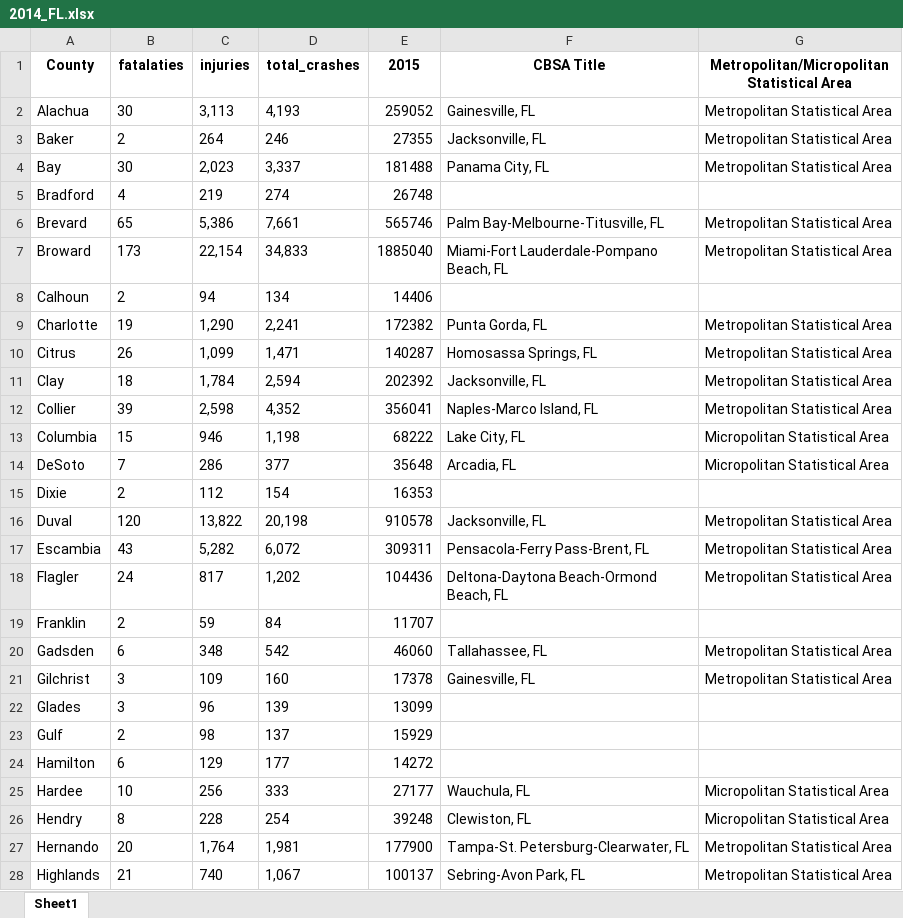
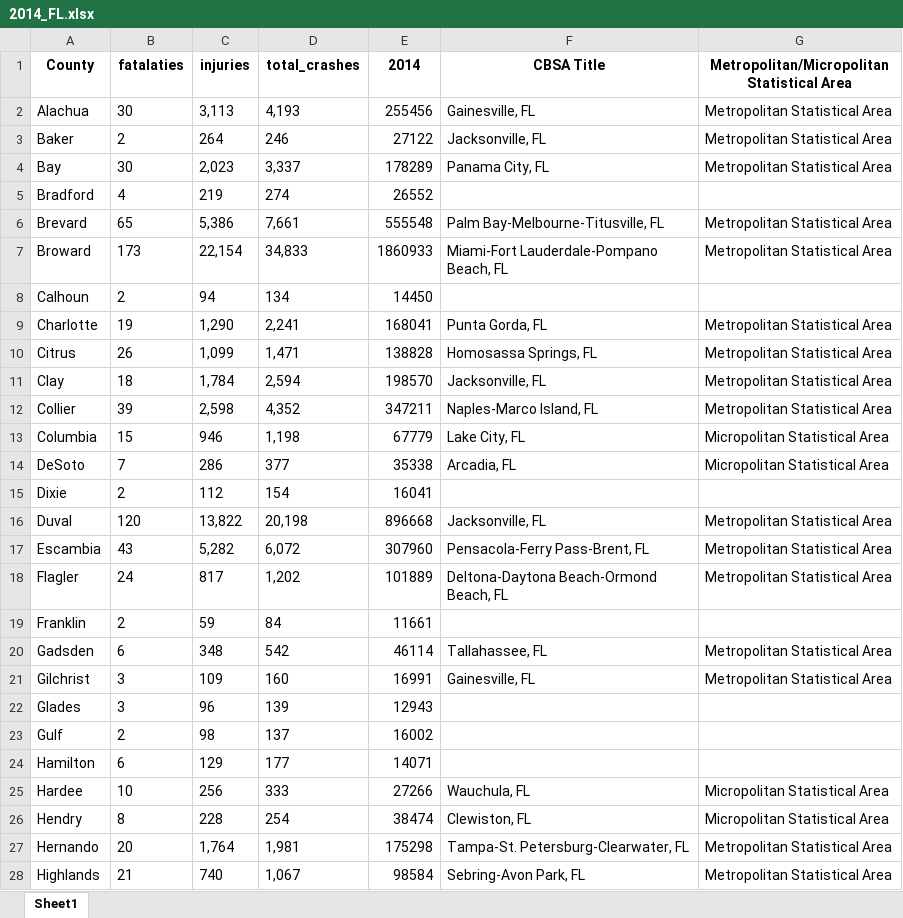
Before and after one commit to igoike/Capstone, an Excel workbook: data/cleaned_data/2014_FL.xlsx, sheet Sheet1, drawn as a sheet; only a part is shown; values as stored, in another font and other column widths than the file's, no borders; the diff covers the shown part only; the diff names each change by its address in the sheet, - before the commit and + after, or states it on an @@ line.

```diff
--- a/data/cleaned_data/2014_FL.xlsx (sheet Sheet1)
+++ b/data/cleaned_data/2014_FL.xlsx (sheet Sheet1)
-E1: 2015
+E1: 2014
-E2 (2014): 259052
+E2 (2014): 255456
-E3 (2014): 27355
+E3 (2014): 27122
-E4 (2014): 181488
+E4 (2014): 178289
-E5 (2014): 26748
+E5 (2014): 26552
-E6 (2014): 565746
+E6 (2014): 555548
-E7 (2014): 1885040
+E7 (2014): 1860933
-E8 (2014): 14406
+E8 (2014): 14450
-E9 (2014): 172382
+E9 (2014): 168041
-E10 (2014): 140287
+E10 (2014): 138828
-E11 (2014): 202392
+E11 (2014): 198570
-E12 (2014): 356041
+E12 (2014): 347211
-E13 (2014): 68222
+E13 (2014): 67779
-E14 (2014): 35648
+E14 (2014): 35338
-E15 (2014): 16353
+E15 (2014): 16041
-E16 (2014): 910578
+E16 (2014): 896668
-E17 (2014): 309311
+E17 (2014): 307960
-E18 (2014): 104436
+E18 (2014): 101889
-E19 (2014): 11707
+E19 (2014): 11661
-E20 (2014): 46060
+E20 (2014): 46114
-E21 (2014): 17378
+E21 (2014): 16991
-E22 (2014): 13099
+E22 (2014): 12943
-E23 (2014): 15929
+E23 (2014): 16002
-E24 (2014): 14272
+E24 (2014): 14071
-E25 (2014): 27177
+E25 (2014): 27266
-E26 (2014): 39248
+E26 (2014): 38474
-E27 (2014): 177900
+E27 (2014): 175298
-E28 (2014): 100137
+E28 (2014): 98584
```
Also changed, not shown: 38 edited cells elsewhere in this sheet, data/cleaned_data/2015_FL.xlsx, data/cleaned_data/2016_FL.xlsx, 5 other files.
